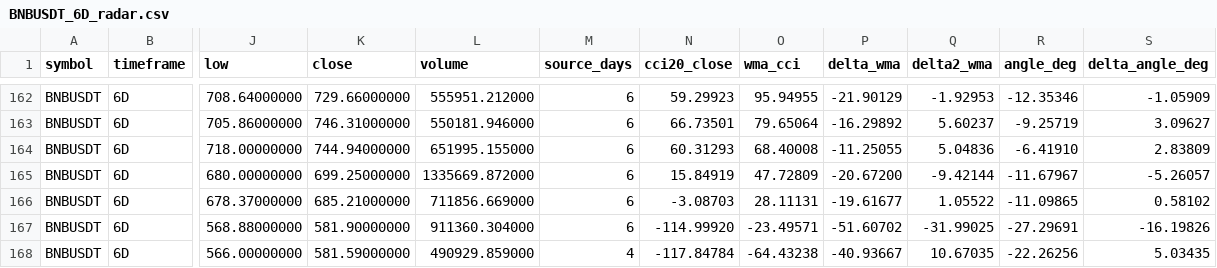
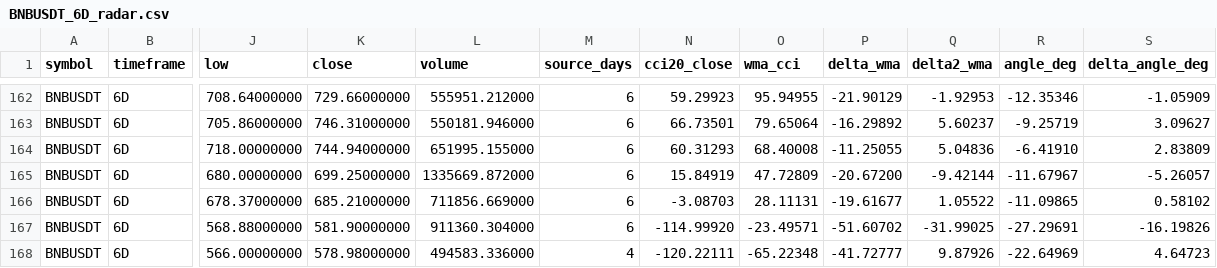
Before and after one commit to imthequin2811-gif/radar-pisau-jatuh, a CSV file: data/radar/BNBUSDT_6D_radar.csv, drawn as a sheet; only a part is shown, gaps mark what is left out; the diff names each change by its address in the sheet, - before the commit and + after, or states it on an @@ line.

```diff
--- a/data/radar/BNBUSDT_6D_radar.csv
+++ b/data/radar/BNBUSDT_6D_radar.csv
-K168 (close): 581.59000000
+K168 (close): 578.98000000
-L168 (volume): 490929.859000
+L168 (volume): 494583.336000
-N168 (cci20_close): -117.84784
+N168 (cci20_close): -120.22111
-O168 (wma_cci): -64.43238
+O168 (wma_cci): -65.22348
-P168 (delta_wma): -40.93667
+P168 (delta_wma): -41.72777
-Q168 (delta2_wma): 10.67035
+Q168 (delta2_wma): 9.87926
-R168 (angle_deg): -22.26256
+R168 (angle_deg): -22.64969
-S168 (delta_angle_deg): 5.03435
+S168 (delta_angle_deg): 4.64723
```
Also changed, not shown: data/binance/BNBUSDT_1D_source.csv, data/binance/BTCUSDT_1D_source.csv, 18 other files.
